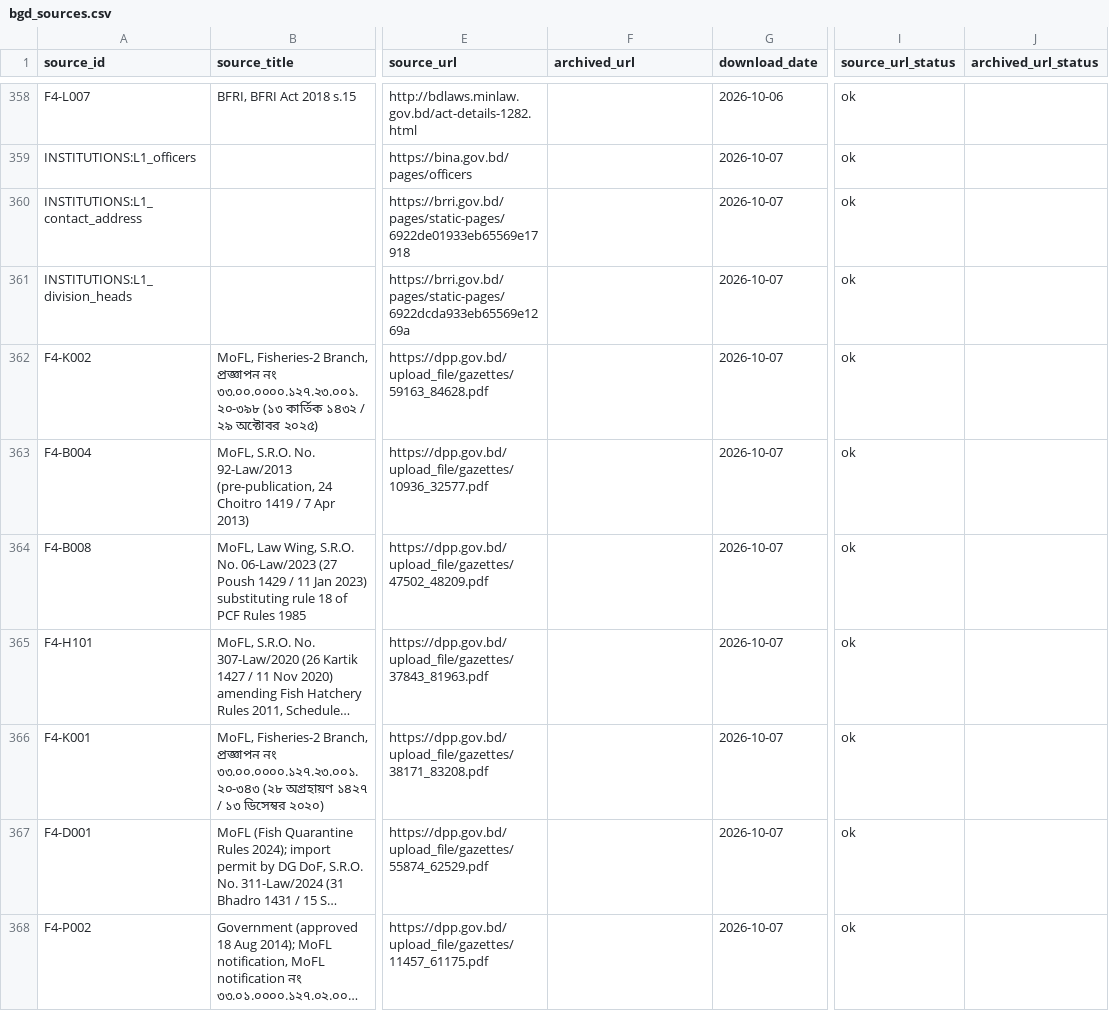
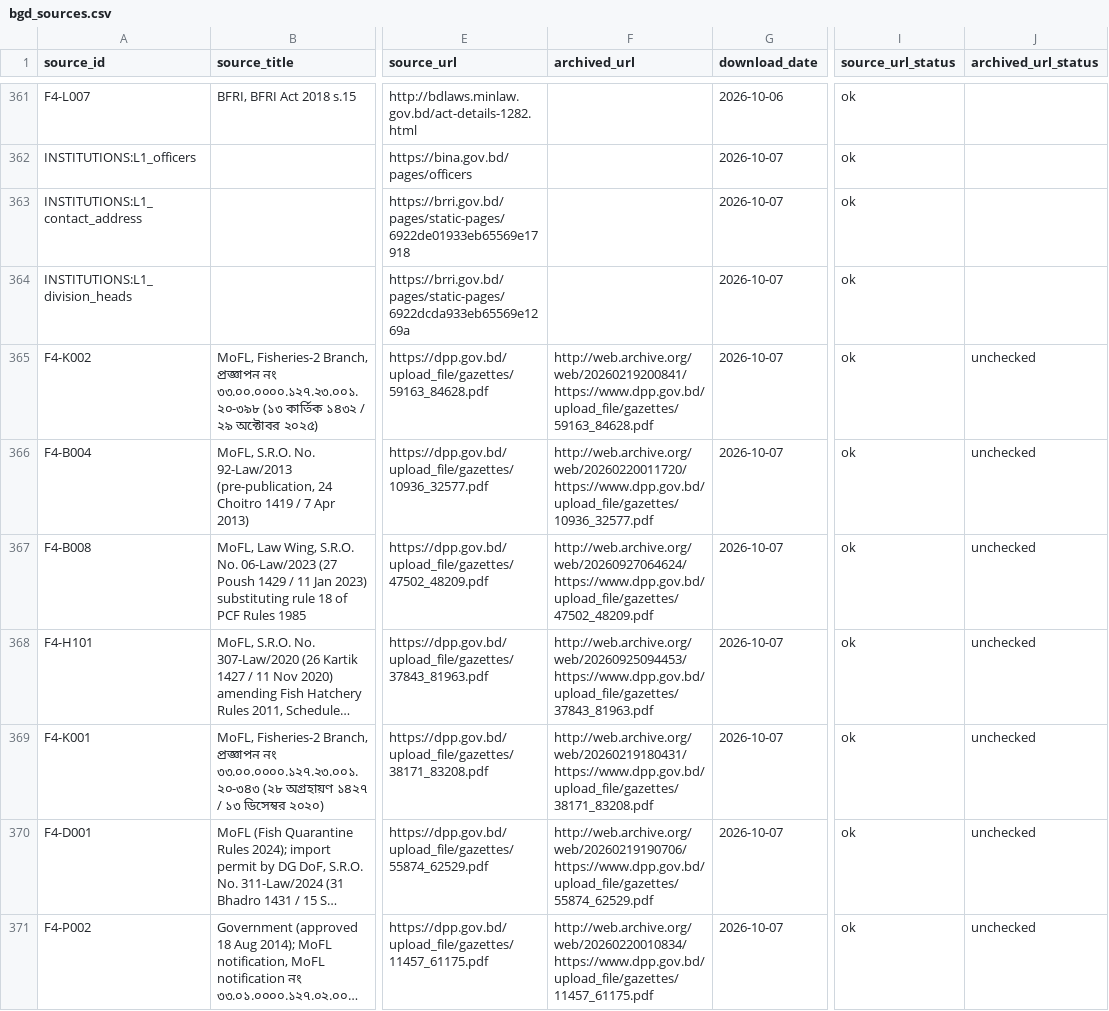
Before and after one commit to kushal-satya/bgd-rice-variety-register, a CSV file: data/bgd_sources.csv, drawn as a sheet; only a part is shown, gaps mark what is left out; long unchanged cells end in …; addresses are those after the commit; the diff covers the shown part only; the diff names each change by its address in the sheet, - before the commit and + after, or states it on an @@ line.

```diff
--- a/data/bgd_sources.csv
+++ b/data/bgd_sources.csv
-F365 (archived_url): (empty)
+F365 (archived_url): http://web.archive.org/web/20260219200841/https://www.dpp.gov.bd/upload_file/gazettes/59163_84628.pdf
-J365:J371 (archived_url_status): (empty)
+J365:J371 (archived_url_status): unchecked
-F366 (archived_url): (empty)
+F366 (archived_url): http://web.archive.org/web/20260220011720/https://www.dpp.gov.bd/upload_file/gazettes/10936_32577.pdf
-F367 (archived_url): (empty)
+F367 (archived_url): http://web.archive.org/web/20260927064624/https://www.dpp.gov.bd/upload_file/gazettes/47502_48209.pdf
-F368 (archived_url): (empty)
+F368 (archived_url): http://web.archive.org/web/20260925094453/https://www.dpp.gov.bd/upload_file/gazettes/37843_81963.pdf
-F369 (archived_url): (empty)
+F369 (archived_url): http://web.archive.org/web/20260219180431/https://www.dpp.gov.bd/upload_file/gazettes/38171_83208.pdf
-F370 (archived_url): (empty)
+F370 (archived_url): http://web.archive.org/web/20260219190706/https://www.dpp.gov.bd/upload_file/gazettes/55874_62529.pdf
-F371 (archived_url): (empty)
+F371 (archived_url): http://web.archive.org/web/20260220010834/https://www.dpp.gov.bd/upload_file/gazettes/11457_61175.pdf
```
Also changed, not shown: 5 added rows, 73 moved rows and 16 edited cells elsewhere in this file, data/bgd_conflicts_summary.csv, data/bgd_non_register_names.csv, 42 other files.
